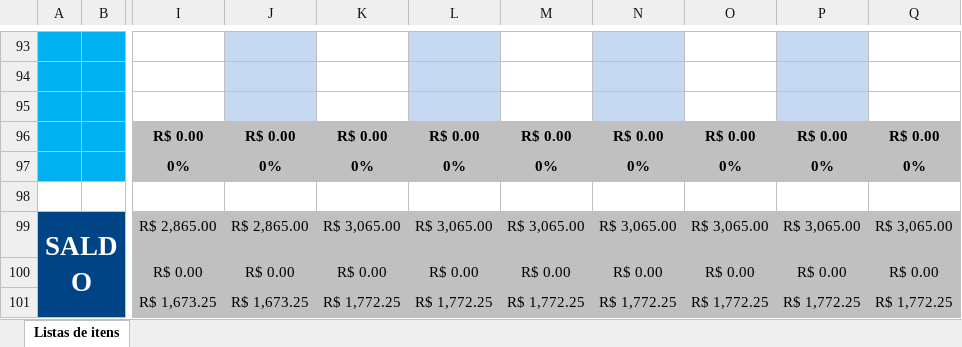
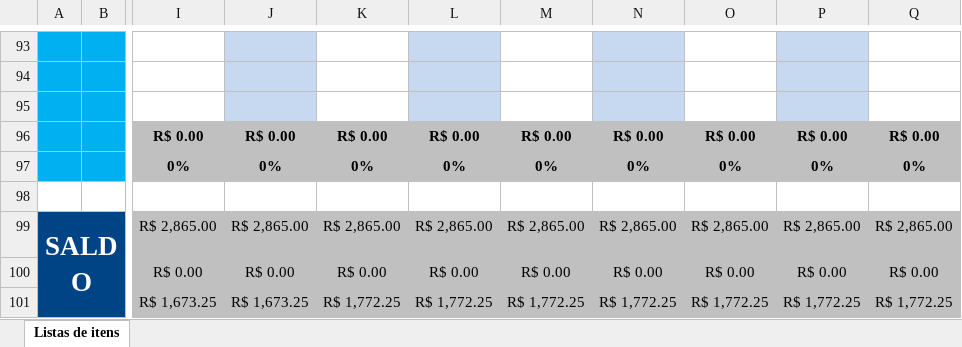
Before and after one commit to R-e-i-s/Segundo-Semestre, an Excel workbook: Socioemocional/planilha_orçamento_pessoal_rafael_reis.xlsx, sheet Listas de itens, drawn as a sheet; only a part is shown, gaps mark what is left out; values as stored, in another font and other column widths than the file's, no borders; conditional formats not drawn; the diff covers the shown part only; the diff names each change by its address in the sheet, - before the commit and + after, or states it on an @@ line.

```diff
--- a/Socioemocional/planilha_orçamento_pessoal_rafael_reis.xlsx (sheet Listas de itens)
+++ b/Socioemocional/planilha_orçamento_pessoal_rafael_reis.xlsx (sheet Listas de itens)
-K99: R$ 3,065.00
+K99: R$ 2,865.00
-L99: R$ 3,065.00
+L99: R$ 2,865.00
-M99: R$ 3,065.00
+M99: R$ 2,865.00
-N99: R$ 3,065.00
+N99: R$ 2,865.00
-O99: R$ 3,065.00
+O99: R$ 2,865.00
-P99: R$ 3,065.00
+P99: R$ 2,865.00
-Q99: R$ 3,065.00
+Q99: R$ 2,865.00
```
Also changed, not shown: 1 added row, 1 removed row and 35 edited cells elsewhere in this sheet, 9 other files.
